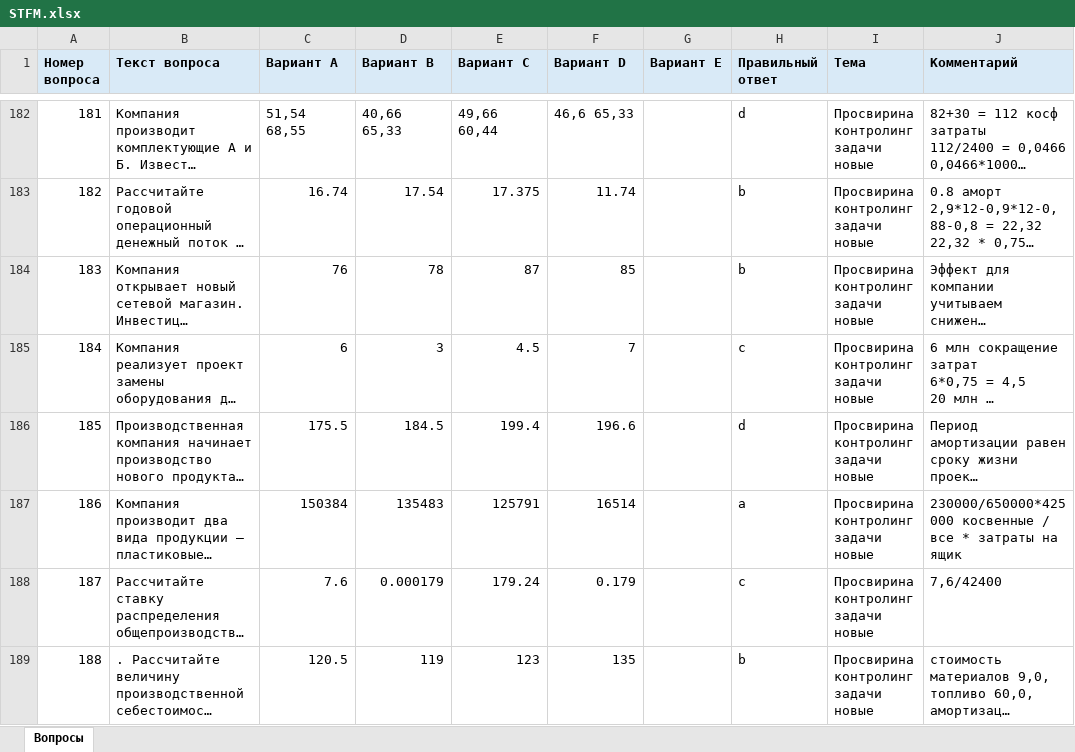
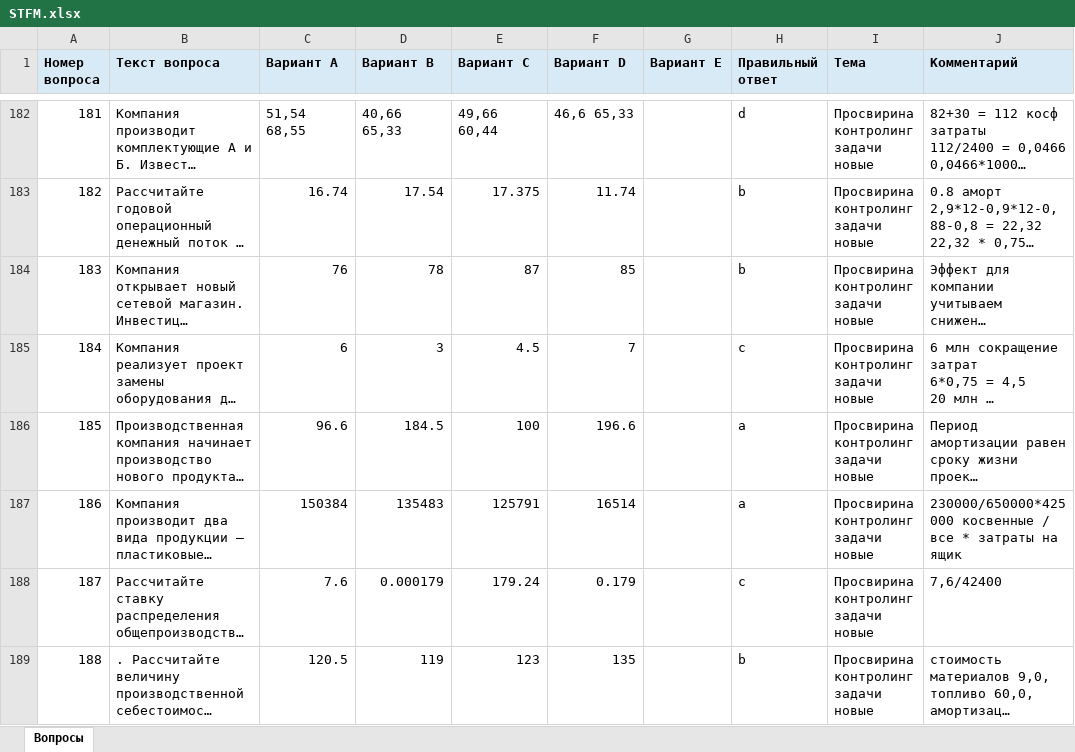
Before and after one commit to klimkin200105-tech/teestgossy, an Excel workbook: data/STFM.xlsx, sheet Вопросы, drawn as a sheet; only a part is shown, gaps mark what is left out; long unchanged cells end in …; values as stored, in another font and other column widths than the file's, no borders; the diff covers the shown part only; the diff names each change by its address in the sheet, - before the commit and + after, or states it on an @@ line.

Commit message:
Add files via upload

```diff
--- a/data/STFM.xlsx (sheet Вопросы)
+++ b/data/STFM.xlsx (sheet Вопросы)
-C186 (Вариант A): 175.5
+C186 (Вариант A): 96.6
-E186 (Вариант C): 199.4
+E186 (Вариант C): 100
-H186 (Правильный ответ): d
+H186 (Правильный ответ): a
```
Also changed, not shown: 2 added rows and 4 edited cells elsewhere in this sheet.
